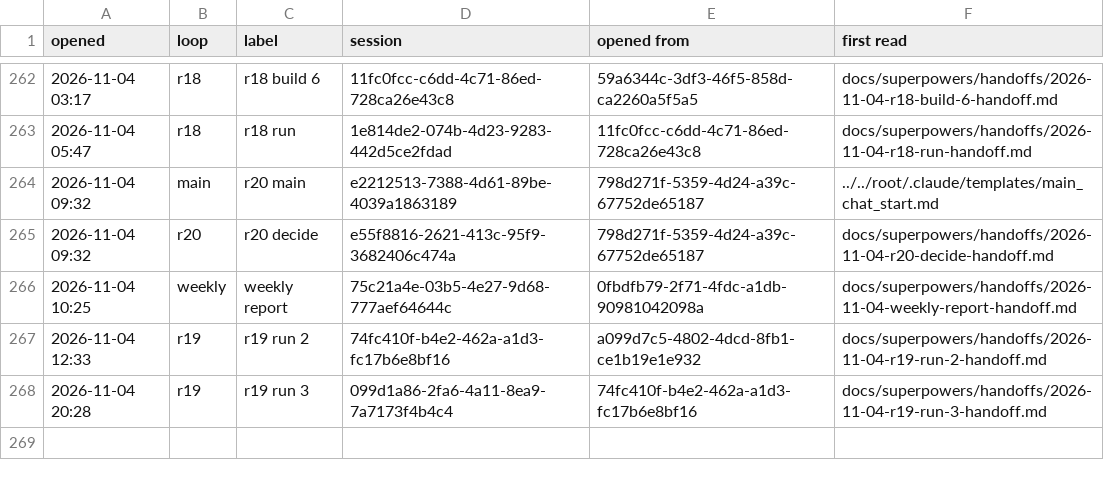
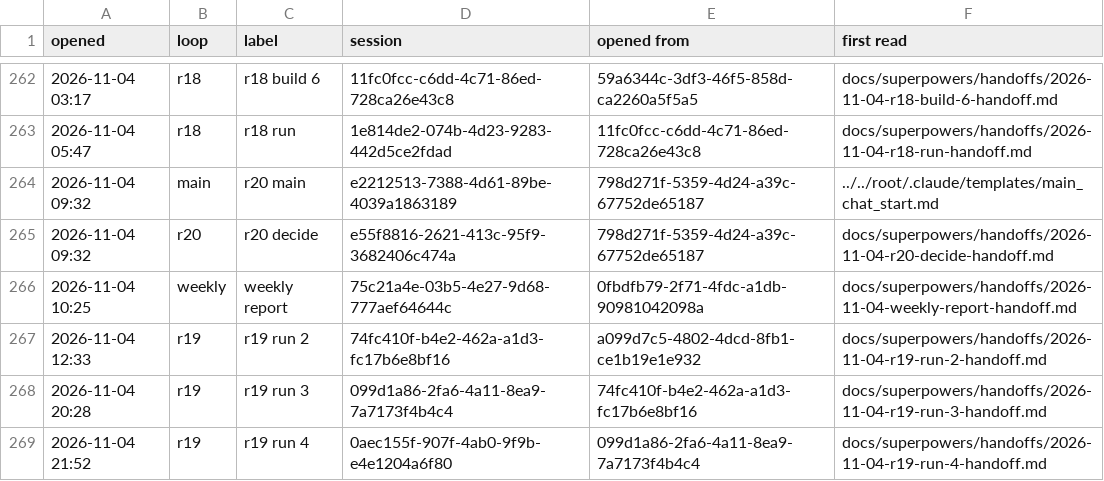
Before and after one commit to AugustOxQ/CoSiR, a TSV file: docs/superpowers/handoffs/chats.tsv, drawn as a sheet; only a part is shown, gaps mark what is left out; the diff names each change by its address in the sheet, - before the commit and + after, or states it on an @@ line.

```diff
--- a/docs/superpowers/handoffs/chats.tsv
+++ b/docs/superpowers/handoffs/chats.tsv
+row 269: 2026-11-04 21:52 | r19 | r19 run 4 | 0aec155f-907f-4ab0-9f9b-e4e1204a6f80 | 099d1a86-2fa6-4a11-8ea9-7a7173f4b4c4 | docs/superpowers/handoffs/2026-11-04-r19-run-4-handoff.md
```
Also changed, not shown: 1 other file.
